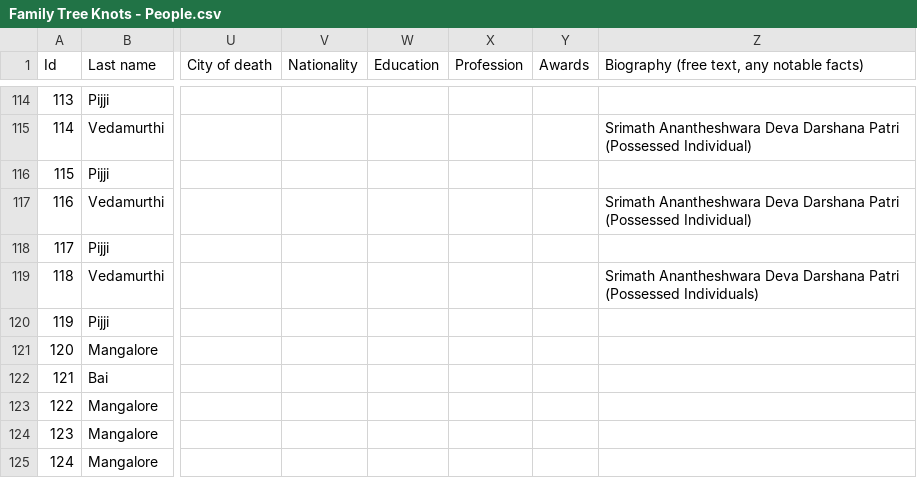
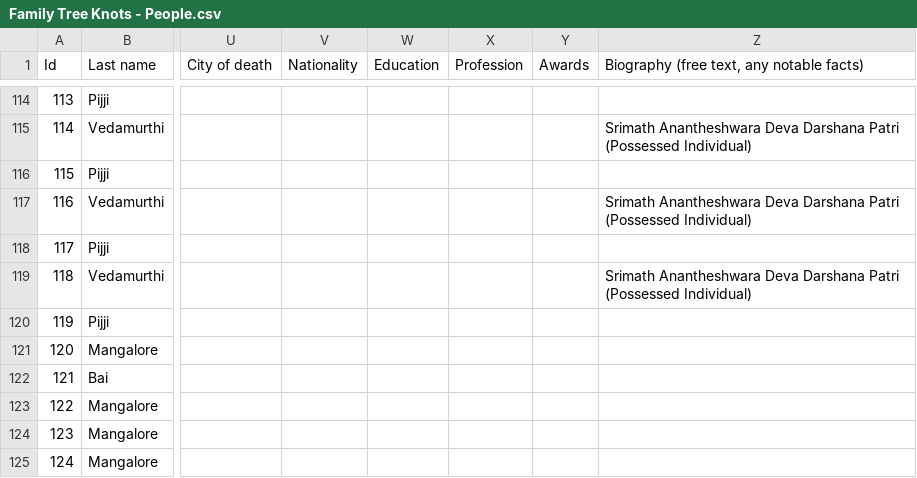
Before and after one commit to Karrot-Tech/family-tree, a CSV file: scripts/input/Family Tree Knots - People.csv, drawn as a sheet; only a part is shown, gaps mark what is left out; the diff names each change by its address in the sheet, - before the commit and + after, or states it on an @@ line.

Commit message:
typo

```diff
--- a/scripts/input/Family Tree Knots - People.csv
+++ b/scripts/input/Family Tree Knots - People.csv
-Z119: …Patri (Possessed Individuals)
+Z119: …Patri (Possessed Individual)
```
Also changed, not shown: 1 other file.
